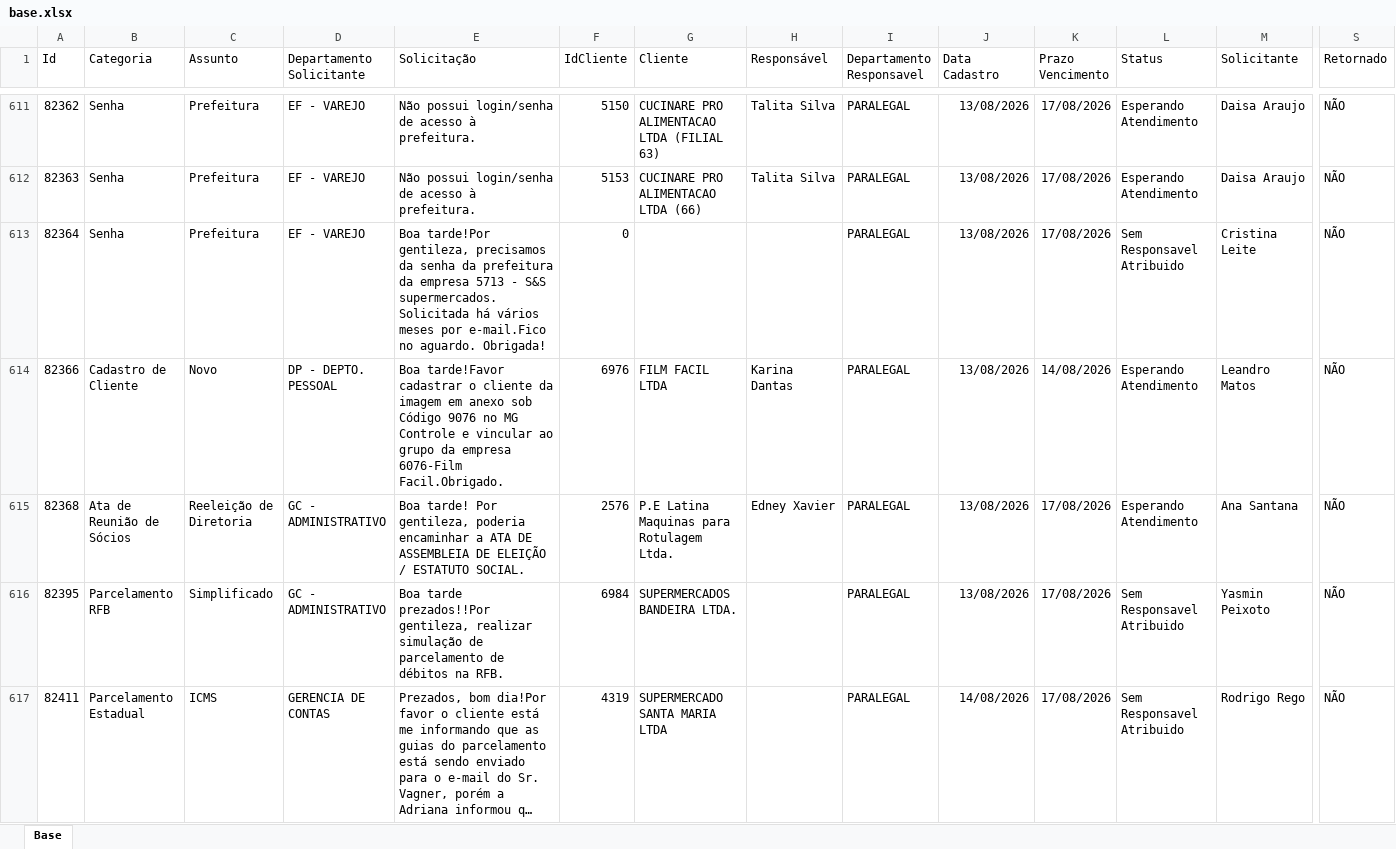
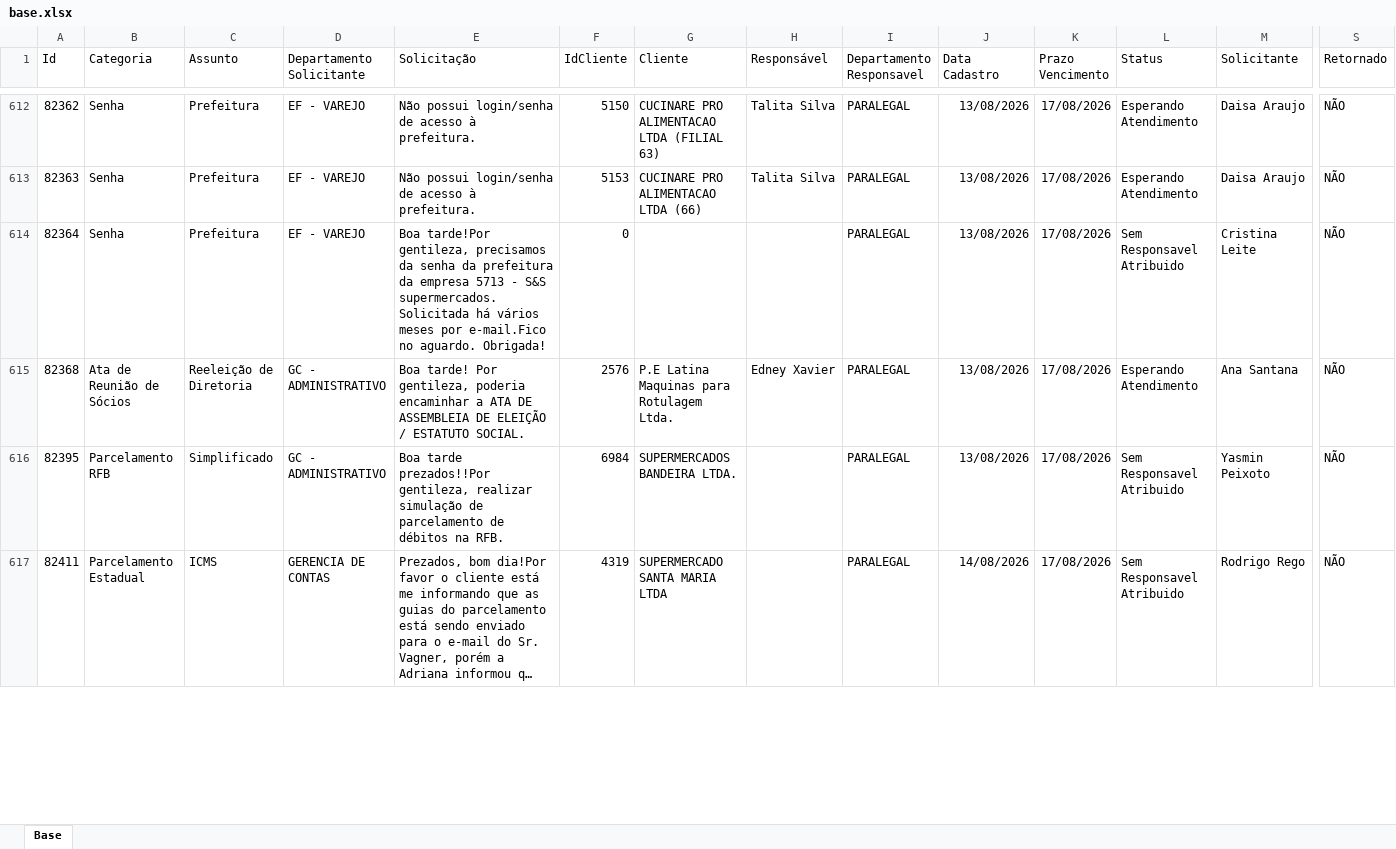
Before and after one commit to Controladoria-MG/Portal-dos-chamados, an Excel workbook: data/base.xlsx, sheet Base, drawn as a sheet; only a part is shown, gaps mark what is left out; long unchanged cells end in …; values as stored, in another font and other column widths than the file's, no borders; table styles not drawn; removed rows and columns are numbered as before the commit, all else as after; rows hold the shown columns only; the diff covers the shown part only; the diff names each change by its address in the sheet, - before the commit and + after, or states it on an @@ line.

```diff
--- a/data/base.xlsx (sheet Base)
+++ b/data/base.xlsx (sheet Base)
-row 614: 82366 | Cadastro de Cliente | Novo | DP - DEPTO. PESSOAL | Boa tarde!Favor cadastrar o cliente da imagem em anexo sob Código 9076 no MG Controle e vincular ao grupo da empresa 6076-Film Facil.Obrigado. | 6976 | FILM FACIL LTDA | Karina Dantas | PARALEGAL | 13/08/2026 | 14/08/2026 | Esperando Atendimento | Leandro Matos | NÃO
```
Also changed, not shown: 3 added rows and 5 edited cells elsewhere in this sheet, 2 other files.
